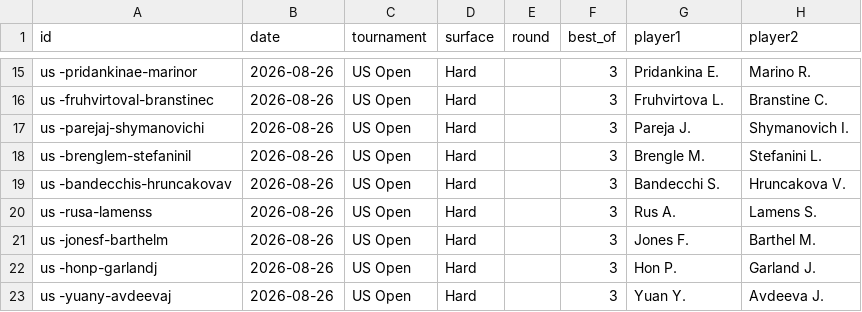
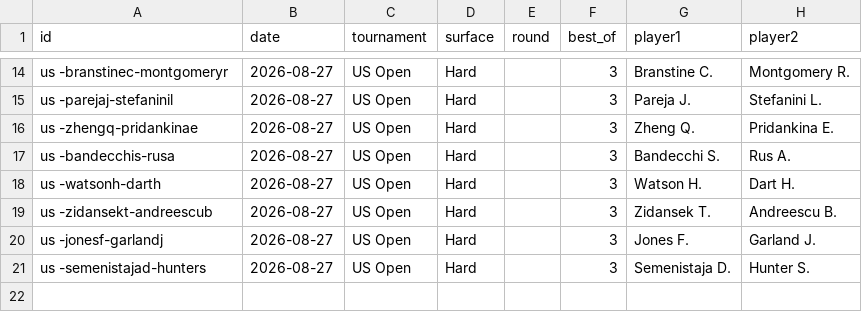
Before and after one commit to Hounkponou/Tennis, a CSV file: data/upcoming.csv, drawn as a sheet; only a part is shown, gaps mark what is left out; removed rows and columns are numbered as before the commit, all else as after; the diff covers the shown part only; the diff names each change by its address in the sheet, - before the commit and + after, or states it on an @@ line.

```diff
--- a/data/upcoming.csv
+++ b/data/upcoming.csv
-A14 (id): us -pridankinae-marinor
+A14 (id): us -branstinec-montgomeryr
-B14 (date): 2026-08-26
+B14 (date): 2026-08-27
-G14 (player1): Pridankina E.
+G14 (player1): Branstine C.
-H14 (player2): Marino R.
+H14 (player2): Montgomery R.
-row 16: us -fruhvirtoval-branstinec | 2026-08-26 | US Open | Hard |  | 3 | Fruhvirtova L. | Branstine C.
-A15 (id): us -parejaj-shymanovichi
+A15 (id): us -parejaj-stefaninil
-B15:B21 (date): 2026-08-26
+B15:B21 (date): 2026-08-27
-H15 (player2): Shymanovich I.
+H15 (player2): Stefanini L.
-A16 (id): us -brenglem-stefaninil
+A16 (id): us -zhengq-pridankinae
-G16 (player1): Brengle M.
+G16 (player1): Zheng Q.
-H16 (player2): Stefanini L.
+H16 (player2): Pridankina E.
-A17 (id): us -bandecchis-hruncakovav
+A17 (id): us -bandecchis-rusa
-H17 (player2): Hruncakova V.
+H17 (player2): Rus A.
-A18 (id): us -rusa-lamenss
+A18 (id): us -watsonh-darth
-G18 (player1): Rus A.
+G18 (player1): Watson H.
-H18 (player2): Lamens S.
+H18 (player2): Dart H.
-A19 (id): us -jonesf-barthelm
+A19 (id): us -zidansekt-andreescub
-G19 (player1): Jones F.
+G19 (player1): Zidansek T.
-H19 (player2): Barthel M.
+H19 (player2): Andreescu B.
-A20 (id): us -honp-garlandj
+A20 (id): us -jonesf-garlandj
-G20 (player1): Hon P.
+G20 (player1): Jones F.
-A21 (id): us -yuany-avdeevaj
+A21 (id): us -semenistajad-hunters
-G21 (player1): Yuan Y.
+G21 (player1): Semenistaja D.
-H21 (player2): Avdeeva J.
+H21 (player2): Hunter S.
```
Also changed, not shown: 4 added rows, 5 removed rows and 27 edited cells elsewhere in this file, data/live_results.csv, 6 other files.
